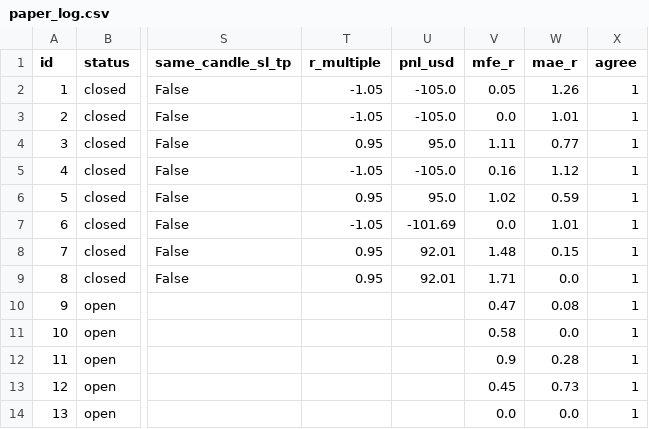
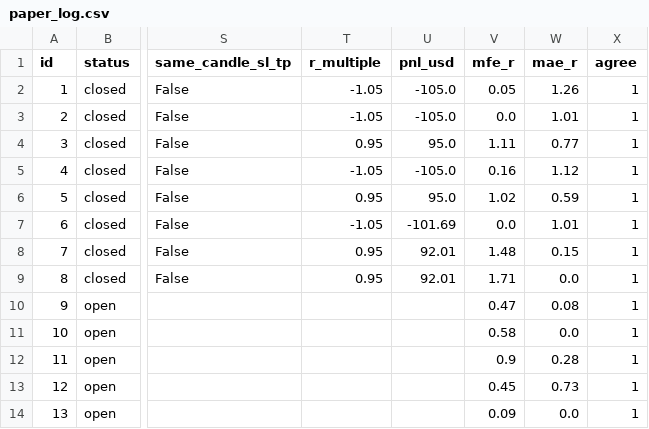
Before and after one commit to zeesshhhh/Ja, a CSV file: docs/paper_log.csv, drawn as a sheet; only a part is shown, gaps mark what is left out; the diff names each change by its address in the sheet, - before the commit and + after, or states it on an @@ line.

```diff
--- a/docs/paper_log.csv
+++ b/docs/paper_log.csv
-V14 (mfe_r): 0.0
+V14 (mfe_r): 0.09
```
Also changed, not shown: 1 other file.
